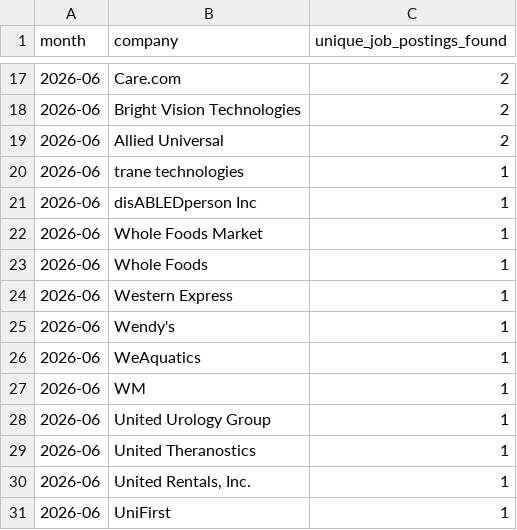
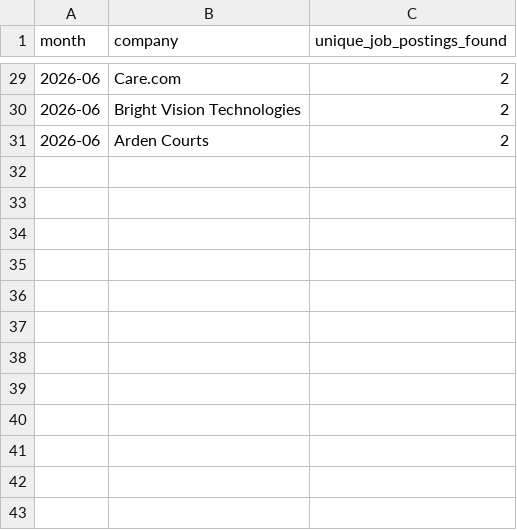
Before and after one commit to themeganerddddddd/MoCo-Hiring-Monitor, a CSV file: outputs/top_companies_2026-06.csv, drawn as a sheet; only a part is shown, gaps mark what is left out; the diff covers the shown part only.

```diff
--- a/outputs/top_companies_2026-06.csv
+++ b/outputs/top_companies_2026-06.csv
@@ -18,14 +30,2 @@ month,company,unique_job_postings_found
 2026-06,Bright Vision Technologies,2
-2026-06,Allied Universal,2
-2026-06,trane technologies,1
-2026-06,disABLEDperson Inc,1
-2026-06,Whole Foods Market,1
-2026-06,Whole Foods,1
-2026-06,Western Express,1
-2026-06,Wendy's,1
-2026-06,WeAquatics,1
-2026-06,WM,1
-2026-06,United Urology Group,1
-2026-06,United Theranostics,1
-2026-06,"United Rentals, Inc.",1
-2026-06,UniFirst,1
+2026-06,Arden Courts,2
```
Also changed, not shown: 12 added rows and 5 edited cells elsewhere in this file, 11 other files.
